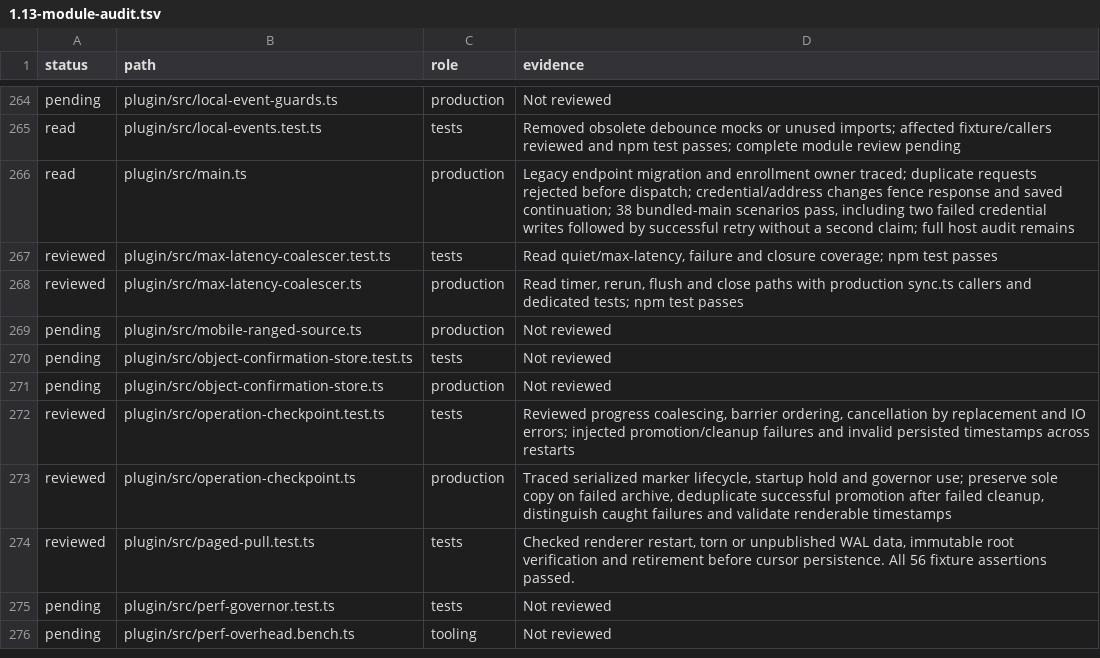
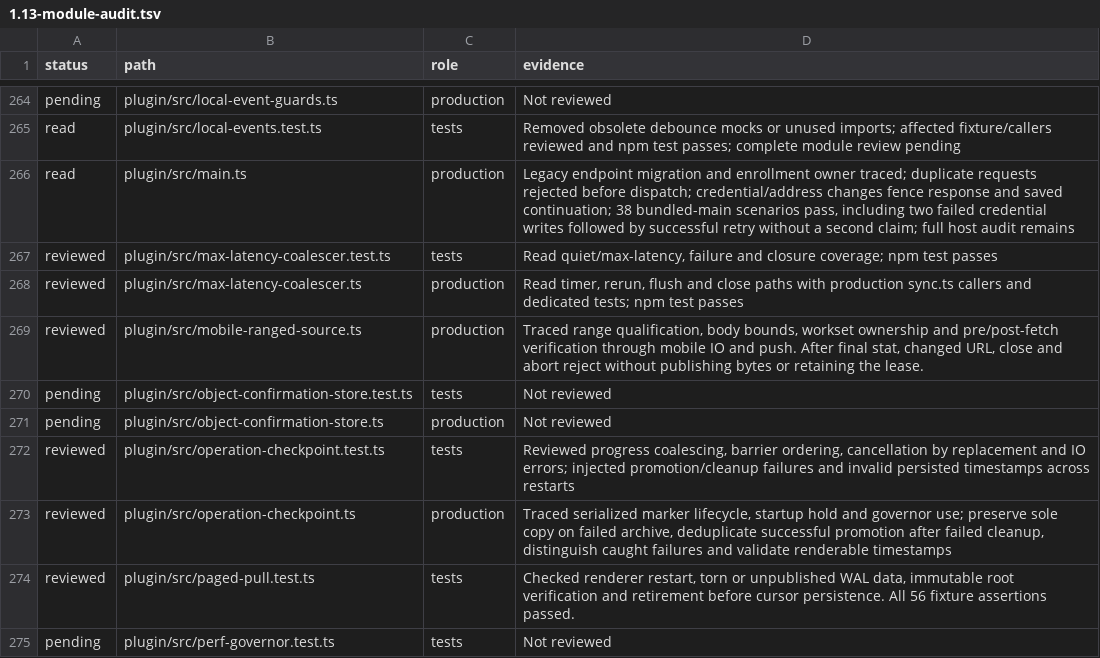
Before and after one commit to Savemech/obsetync, a TSV file: docs/1.13-module-audit.tsv, drawn as a sheet; only a part is shown, gaps mark what is left out; the shorter side is filled out with more unchanged rows.

Commit message:
fix: recheck mobile range identity after final stat

```diff
--- a/docs/1.13-module-audit.tsv
+++ b/docs/1.13-module-audit.tsv
@@ -268,3 +268,3 @@ reviewed	plugin/src/max-latency-coalescer.test.ts	tests	Read quiet/max-latency,
 reviewed	plugin/src/max-latency-coalescer.ts	production	Read timer, rerun, flush and close paths with production sync.ts callers and dedicated tests; npm test passes
-pending	plugin/src/mobile-ranged-source.ts	production	Not reviewed
+reviewed	plugin/src/mobile-ranged-source.ts	production	Traced range qualification, body bounds, workset ownership and pre/post-fetch verification through mobile IO and push. After final stat, changed URL, close and abort reject without publishing bytes or retaining the lease.
 pending	plugin/src/object-confirmation-store.test.ts	tests	Not reviewed
```
Also changed, not shown: 2 other files.
